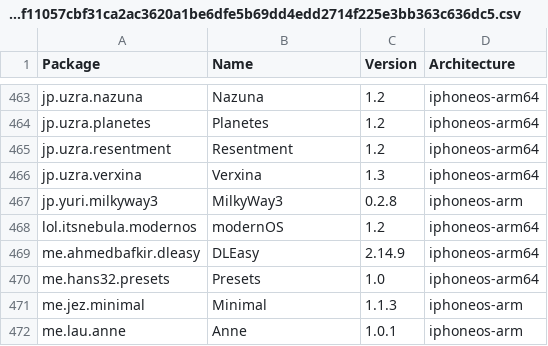
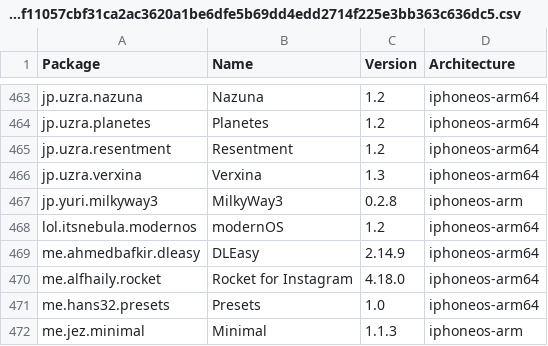
Before and after one commit to pastnm/crc_bark, a CSV file: Library/Caches/com.nan.crc/5955f11057cbf31ca2ac3620a1be6dfe5b69dd4edd2714f225e3bb363c636dc5.csv, drawn as a sheet; only a part is shown, gaps mark what is left out; the shorter side is filled out with more unchanged rows.

```diff
--- a/Library/Caches/com.nan.crc/5955f11057cbf31ca2ac3620a1be6dfe5b69dd4edd2714f225e3bb363c636dc5.csv
+++ b/Library/Caches/com.nan.crc/5955f11057cbf31ca2ac3620a1be6dfe5b69dd4edd2714f225e3bb363c636dc5.csv
@@ -469,2 +469,3 @@ lol.itsnebula.modernos,modernOS,1.2,iphoneos-arm64
 me.ahmedbafkir.dleasy,DLEasy,2.14.9,iphoneos-arm64
+me.alfhaily.rocket,Rocket for Instagram,4.18.0,iphoneos-arm64
 me.hans32.presets,Presets,1.0,iphoneos-arm64
```
